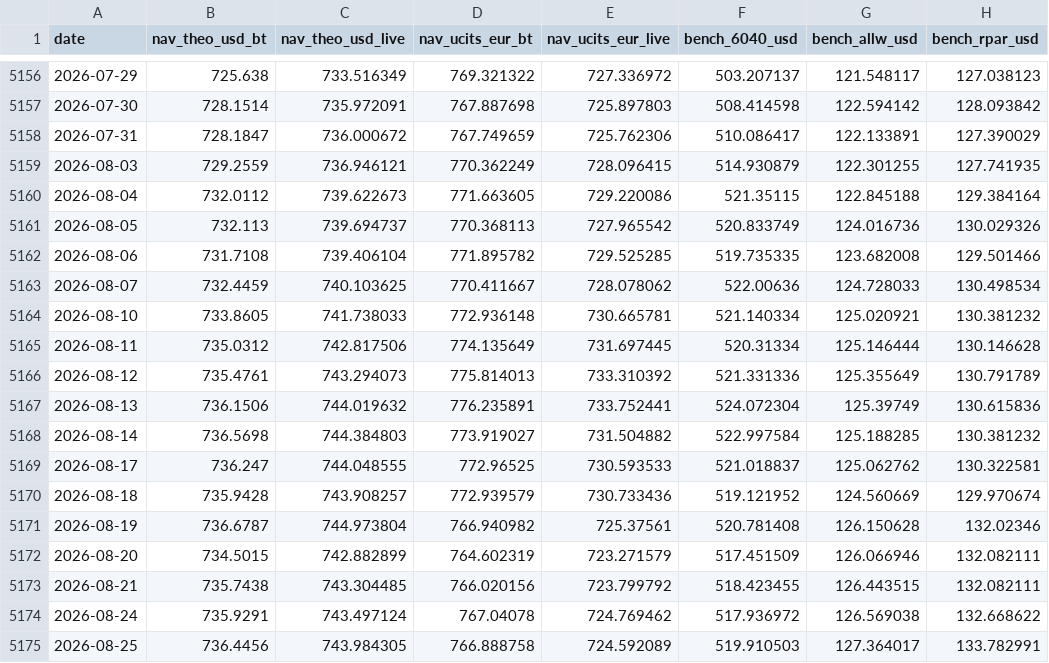
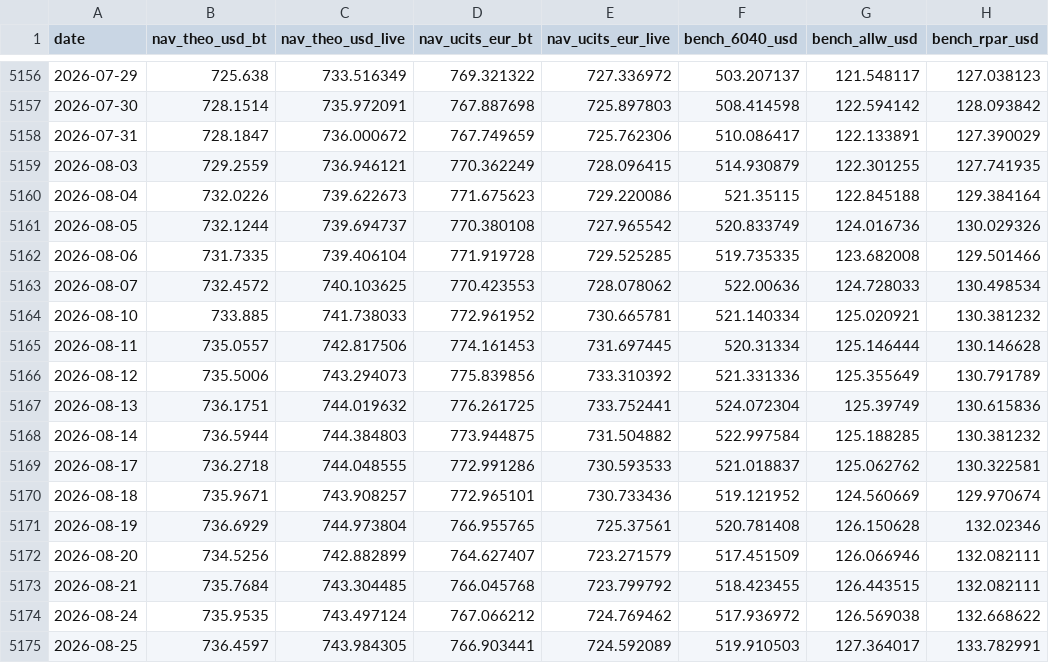
Before and after one commit to assetcontrolpro-ai/ACP-Fund-NAV, a CSV file: nav_bench_AW_Set2.csv, drawn as a sheet; only a part is shown, gaps mark what is left out; the diff covers the shown part only; the diff names each change by its address in the sheet, - before the commit and + after, or states it on an @@ line.

Commit message:
AW daily 2026-09-04 05:01Z

```diff
--- a/nav_bench_AW_Set2.csv
+++ b/nav_bench_AW_Set2.csv
-B5160 (nav_theo_usd_bt): 732.0112
+B5160 (nav_theo_usd_bt): 732.0226
-D5160 (nav_ucits_eur_bt): 771.663605
+D5160 (nav_ucits_eur_bt): 771.675623
-B5161 (nav_theo_usd_bt): 732.113
+B5161 (nav_theo_usd_bt): 732.1244
-D5161 (nav_ucits_eur_bt): 770.368113
+D5161 (nav_ucits_eur_bt): 770.380108
-B5162 (nav_theo_usd_bt): 731.7108
+B5162 (nav_theo_usd_bt): 731.7335
-D5162 (nav_ucits_eur_bt): 771.895782
+D5162 (nav_ucits_eur_bt): 771.919728
-B5163 (nav_theo_usd_bt): 732.4459
+B5163 (nav_theo_usd_bt): 732.4572
-D5163 (nav_ucits_eur_bt): 770.411667
+D5163 (nav_ucits_eur_bt): 770.423553
-B5164 (nav_theo_usd_bt): 733.8605
+B5164 (nav_theo_usd_bt): 733.885
-D5164 (nav_ucits_eur_bt): 772.936148
+D5164 (nav_ucits_eur_bt): 772.961952
-B5165 (nav_theo_usd_bt): 735.0312
+B5165 (nav_theo_usd_bt): 735.0557
-D5165 (nav_ucits_eur_bt): 774.135649
+D5165 (nav_ucits_eur_bt): 774.161453
-B5166 (nav_theo_usd_bt): 735.4761
+B5166 (nav_theo_usd_bt): 735.5006
-D5166 (nav_ucits_eur_bt): 775.814013
+D5166 (nav_ucits_eur_bt): 775.839856
-B5167 (nav_theo_usd_bt): 736.1506
+B5167 (nav_theo_usd_bt): 736.1751
-D5167 (nav_ucits_eur_bt): 776.235891
+D5167 (nav_ucits_eur_bt): 776.261725
-B5168 (nav_theo_usd_bt): 736.5698
+B5168 (nav_theo_usd_bt): 736.5944
-D5168 (nav_ucits_eur_bt): 773.919027
+D5168 (nav_ucits_eur_bt): 773.944875
-B5169 (nav_theo_usd_bt): 736.247
+B5169 (nav_theo_usd_bt): 736.2718
-D5169 (nav_ucits_eur_bt): 772.96525
+D5169 (nav_ucits_eur_bt): 772.991286
-B5170 (nav_theo_usd_bt): 735.9428
+B5170 (nav_theo_usd_bt): 735.9671
-D5170 (nav_ucits_eur_bt): 772.939579
+D5170 (nav_ucits_eur_bt): 772.965101
-B5171 (nav_theo_usd_bt): 736.6787
+B5171 (nav_theo_usd_bt): 736.6929
-D5171 (nav_ucits_eur_bt): 766.940982
+D5171 (nav_ucits_eur_bt): 766.955765
-B5172 (nav_theo_usd_bt): 734.5015
+B5172 (nav_theo_usd_bt): 734.5256
-D5172 (nav_ucits_eur_bt): 764.602319
+D5172 (nav_ucits_eur_bt): 764.627407
-B5173 (nav_theo_usd_bt): 735.7438
+B5173 (nav_theo_usd_bt): 735.7684
-D5173 (nav_ucits_eur_bt): 766.020156
+D5173 (nav_ucits_eur_bt): 766.045768
-B5174 (nav_theo_usd_bt): 735.9291
+B5174 (nav_theo_usd_bt): 735.9535
-D5174 (nav_ucits_eur_bt): 767.04078
+D5174 (nav_ucits_eur_bt): 767.066212
-B5175 (nav_theo_usd_bt): 736.4456
+B5175 (nav_theo_usd_bt): 736.4597
-D5175 (nav_ucits_eur_bt): 766.888758
+D5175 (nav_ucits_eur_bt): 766.903441
```
Also changed, not shown: 1 added row and 14 edited cells elsewhere in this file.
